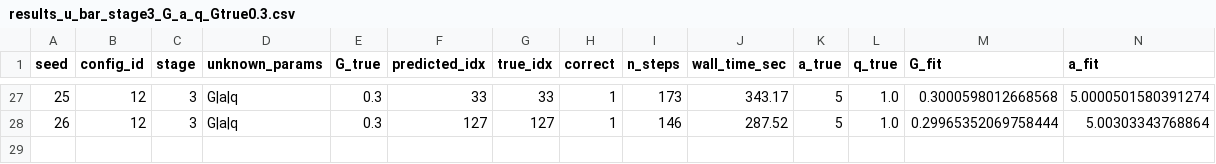
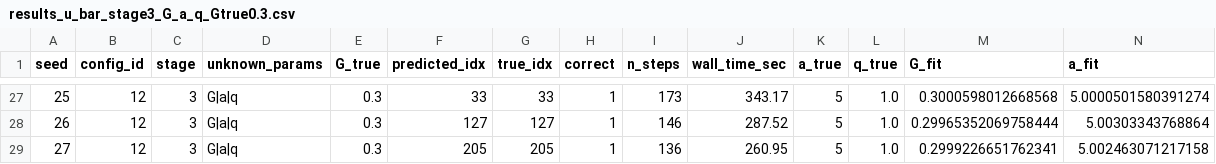
Before and after one commit to jasongangquanzhang/Major-Agent-Detection-in-MFGs, a CSV file: GD_EM/result_new_ubar/results_u_bar_stage3_G_a_q_Gtrue0.3.csv, drawn as a sheet; only a part is shown, gaps mark what is left out; rows hold the shown columns only; the diff names each change by its address in the sheet, - before the commit and + after, or states it on an @@ line.

Commit message:
On branch Jason_EM_GD Your branch is up to date with 'origin/Jason_EM_GD'.
Changes to be committed:
	modified:   GD_EM/result_new_ubar/results_u_bar_stage2_G_a_Gtrue0.5.csv
	modified:   GD_EM/result_new_ubar/results_u_bar_stage2_G_a_Gtrue0.7.csv
	modified:   GD_EM/result_new_ubar/results_u_bar_stage2_G_a_Gtrue0.9.csv
	modified:   GD_EM/result_new_ubar/results_u_bar_stage3_G_a_q_Gtrue0.3.csv
	modified:   GD_EM/result_new_ubar/results_u_bar_stage3_G_a_q_Gtrue0.5.csv
	modified:   GD_EM/result_new_ubar/results_u_bar_stage3_G_a_q_Gtrue0.7.csv
	modified:   GD_EM/result_new_ubar/results_u_bar_stage4_G_a_q_c_Gtrue0.3.csv
	modified:   GD_EM/result_new_ubar/results_u_bar_stage4_G_a_q_c_Gtrue0.9.csv
	modified:   GD_EM/result_new_ubar/results_u_bar_stage5_G_q_Gtrue0.1.csv
	modified:   GD_EM/result_new_ubar/results_u_bar_stage5_G_q_Gtrue0.3.csv
	modified:   GD_EM/result_new_ubar/results_u_bar_stage5_G_q_Gtrue0.7.csv
	modified:   GD_EM/result_new_ubar/results_u_bar_stage5_G_q_Gtrue0.9.csv

Changes not staged for commit:
	modified:   GD_EM/experiment.py

```diff
--- a/GD_EM/result_new_ubar/results_u_bar_stage3_G_a_q_Gtrue0.3.csv
+++ b/GD_EM/result_new_ubar/results_u_bar_stage3_G_a_q_Gtrue0.3.csv
+row 29: 27 | 12 | 3 | G|a|q | 0.3 | 205 | 205 | 1 | 136 | 260.95 | 5 | 1.0 | 0.2999226651762341 | 5.002463071217158
```
Also changed, not shown: GD_EM/result_new_ubar/results_u_bar_stage3_G_a_q_Gtrue0.5.csv, GD_EM/result_new_ubar/results_u_bar_stage3_G_a_q_Gtrue0.7.csv, 9 other files.
